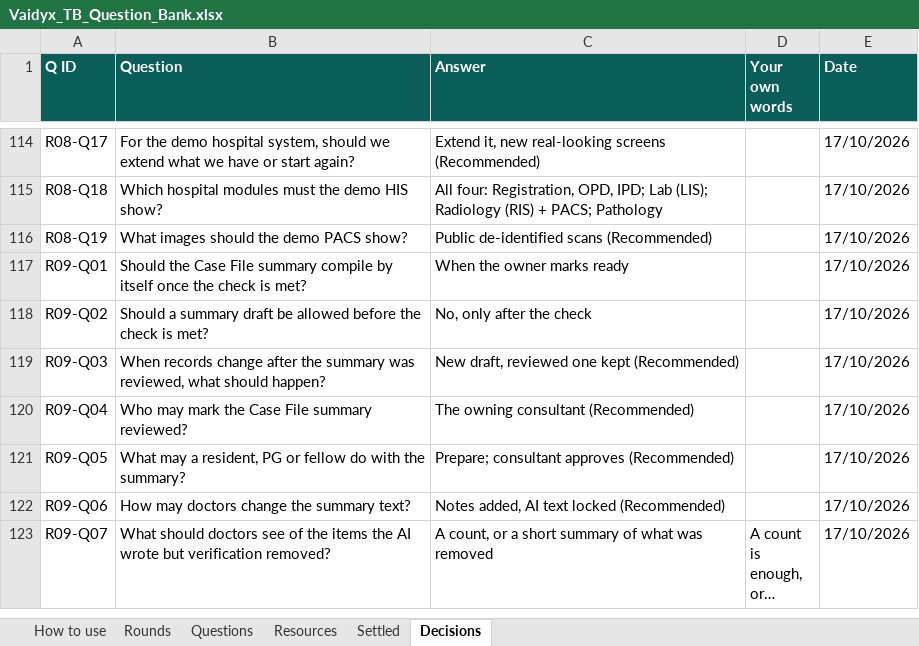
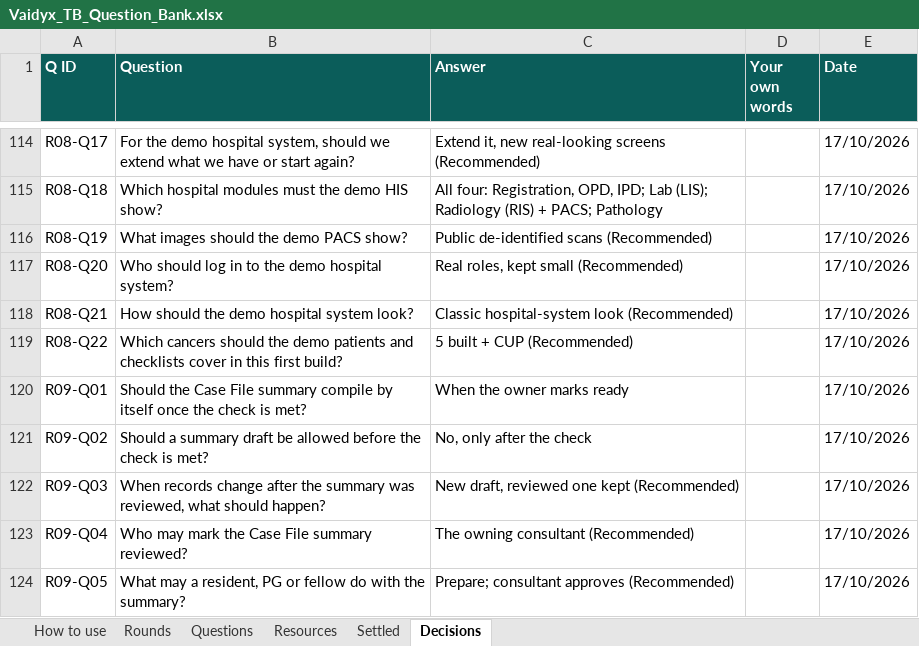
Before and after one commit to Nikhil-Rao20/Vaidyx, an Excel workbook: docs/ui/questions/Vaidyx_TB_Question_Bank.xlsx, sheet Decisions, drawn as a sheet; only a part is shown, gaps mark what is left out; the shorter side is filled out with more unchanged rows; long unchanged cells end in …; values as stored, in another font and other column widths than the file's, no borders; the diff names each change by its address in the sheet, - before the commit and + after, or states it on an @@ line.

Commit message:
UI-Q08c: Demo HIS logins, look and cancers

```diff
--- a/docs/ui/questions/Vaidyx_TB_Question_Bank.xlsx (sheet Decisions)
+++ b/docs/ui/questions/Vaidyx_TB_Question_Bank.xlsx (sheet Decisions)
+row 117: R08-Q20 | Who should log in to the demo hospital system? | Real roles, kept small (Recommended) |  | 17/10/2026
+row 118: R08-Q21 | How should the demo hospital system look? | Classic hospital-system look (Recommended) |  | 17/10/2026
+row 119: R08-Q22 | Which cancers should the demo patients and checklists cover in this first build? | 5 built + CUP (Recommended) |  | 17/10/2026
```
Also changed, not shown: sheet Questions, sheet Rounds, 1 other file.
